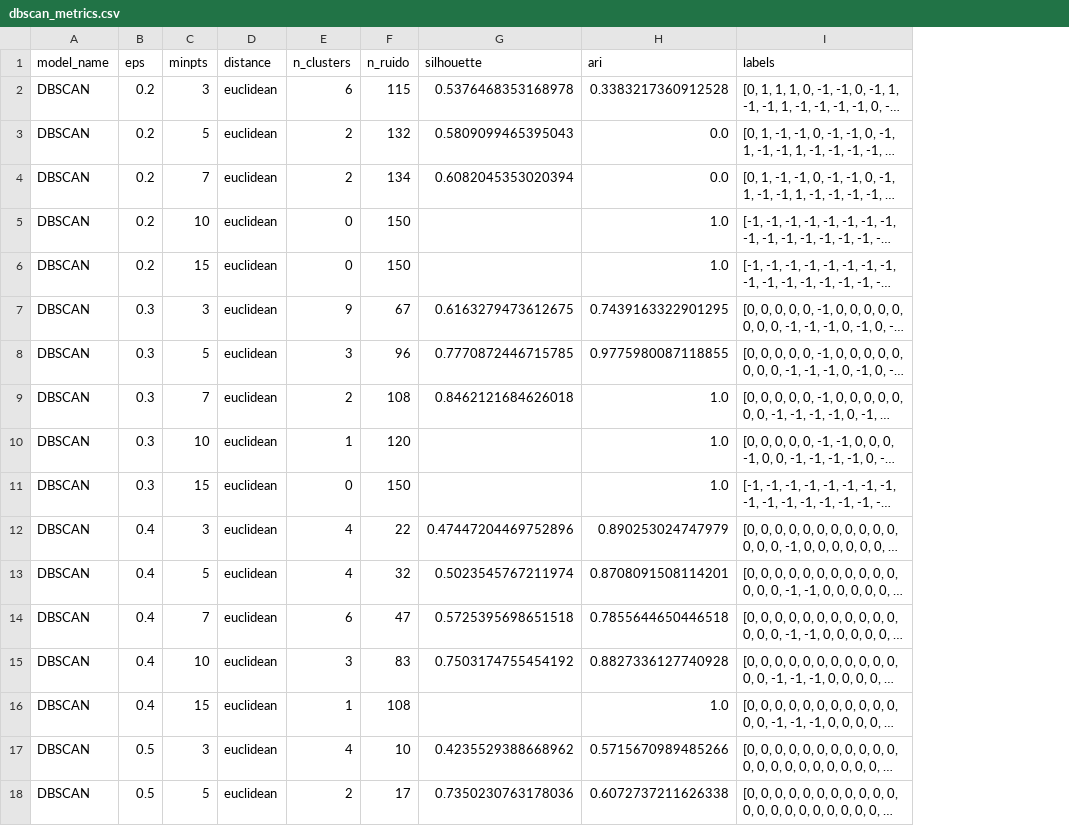
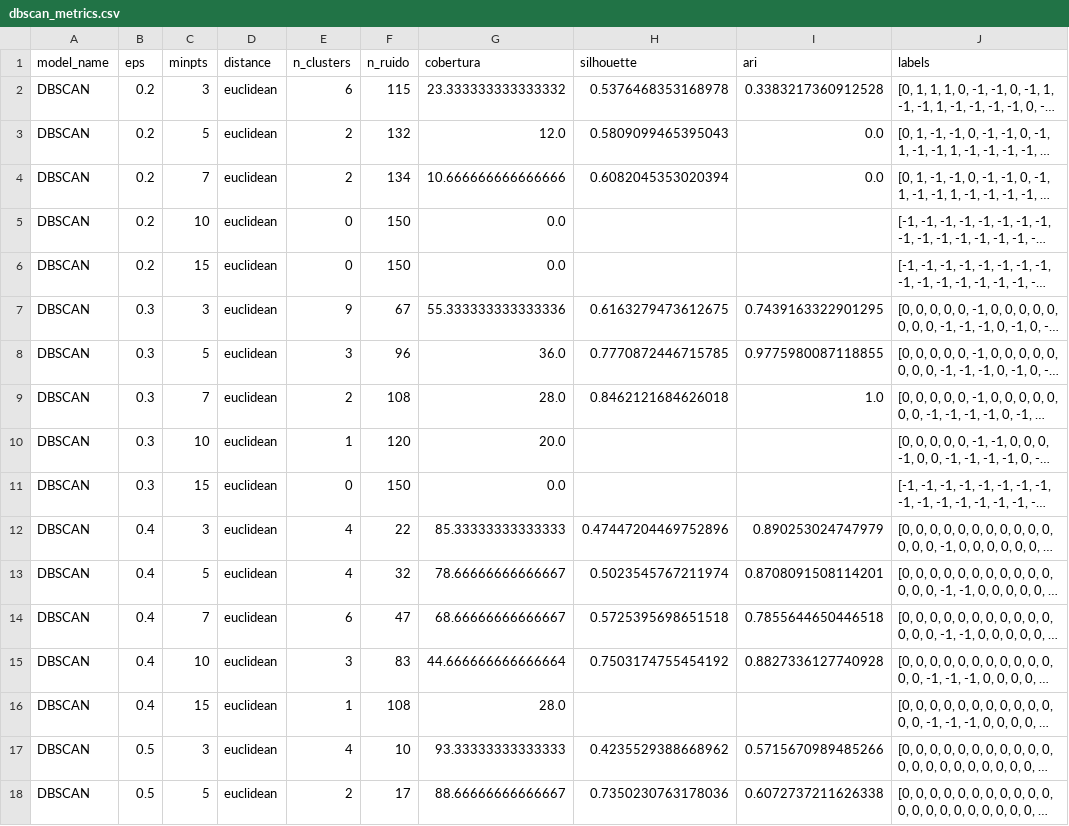
Before and after one commit to AndreFGard/aprendizado-nao-supervisionadoionado, a CSV file: report/tables/dbscan_metrics.csv, drawn as a sheet; only a part is shown; long unchanged cells end in …; addresses are those after the commit; the diff names each change by its address in the sheet, - before the commit and + after, or states it on an @@ line.

Commit message:
feat: Enhance DBSCAN evaluation and visualization

```diff
--- a/report/tables/dbscan_metrics.csv
+++ b/report/tables/dbscan_metrics.csv
+column G (cobertura), rows 2-18: 23.333333333333332 | 12.0 | 10.666666666666666 | 0.0 | 0.0 | 55.333333333333336 | 36.0 | 28.0 | 20.0 | 0.0 | 85.33333333333333 | 78.66666666666667 | 68.66666666666667 | 44.666666666666664 | 28.0 | 93.33333333333333 | 88.66666666666667
-I5:I6 (ari): 1.0
+I5:I6 (ari): (empty)
-I10:I11 (ari): 1.0
+I10:I11 (ari): (empty)
-I16 (ari): 1.0
+I16 (ari): (empty)
```
Also changed, not shown: report/tables/dbscan_selected_configuration.csv, 9 other files.
